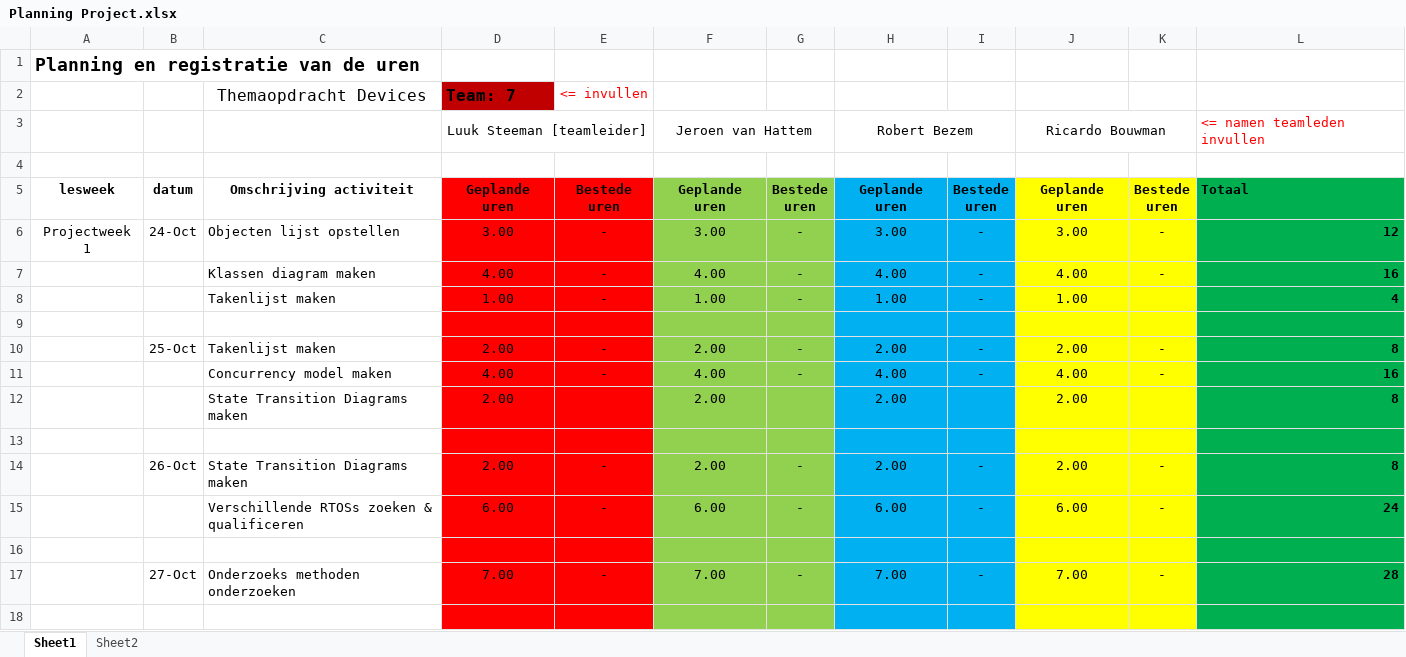
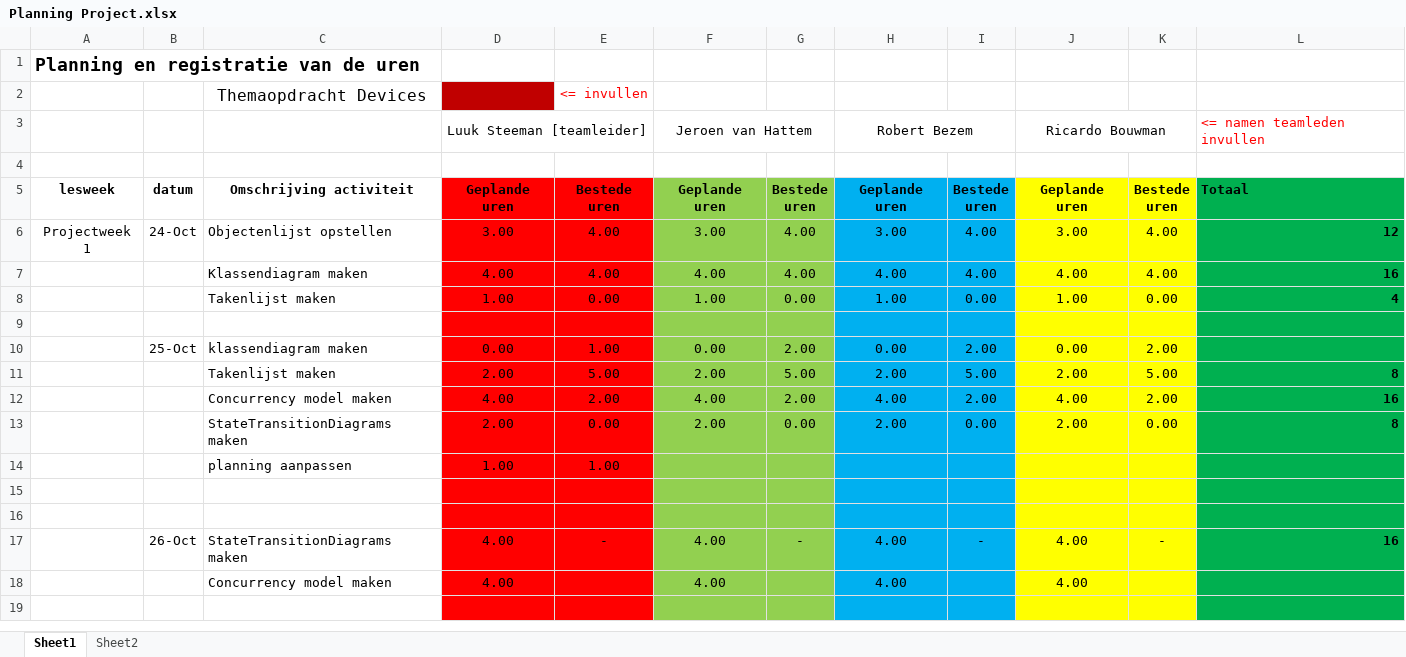
Before and after one commit to LuukSteeman/Themadevices-groep_7, an Excel workbook: Planning/Planning Project.xlsx, sheet Sheet1, drawn as a sheet; only a part is shown; values as stored, in another font and other column widths than the file's, no borders; removed rows and columns are numbered as before the commit, all else as after; the diff covers the shown part only; the diff names each change by its address in the sheet, - before the commit and + after, or states it on an @@ line.

Commit message:
Add files via upload
Updated planning

```diff
--- a/Planning/Planning Project.xlsx (sheet Sheet1)
+++ b/Planning/Planning Project.xlsx (sheet Sheet1)
-D2: Team: 7
+D2: (empty)
-C6: Objecten lijst opstellen
+C6: Objectenlijst opstellen
-E6:E7: -
+E6:E7: 4.00
-G6:G7: -
+G6:G7: 4.00
-I6:I7: -
+I6:I7: 4.00
-K6:K7: -
+K6:K7: 4.00
-C7: Klassen diagram maken
+C7: Klassendiagram maken
-E8: -
+E8: 0.00
-G8: -
+G8: 0.00
-I8: -
+I8: 0.00
-K8: (empty)
+K8: 0.00
+row 10:  | 25-Oct | klassendiagram maken | 0.00 | 1.00 | 0.00 | 2.00 | 0.00 | 2.00 | 0.00 | 2.00
-B11: 25-Oct
+B11: (empty)
-E11: -
+E11: 5.00
-G11: -
+G11: 5.00
-I11: -
+I11: 5.00
-K11: -
+K11: 5.00
-E12: -
+E12: 2.00
-G12: -
+G12: 2.00
-I12: -
+I12: 2.00
-K12: -
+K12: 2.00
-C13: State Transition Diagrams maken
+C13: StateTransitionDiagrams maken
-E13: (empty)
+E13: 0.00
-G13: (empty)
+G13: 0.00
-I13: (empty)
+I13: 0.00
-K13: (empty)
+K13: 0.00
+row 14:  |  | planning aanpassen | 1.00 | 1.00
-row 14:  | 26-Oct | State Transition Diagrams maken | 2.00 | - | 2.00 | - | 2.00 | - | 2.00 | - | 8
-row 15:  |  | Verschillende RTOSs zoeken & qualificeren | 6.00 | - | 6.00 | - | 6.00 | - | 6.00 | - | 24
-row 17:  | 27-Oct | Onderzoeks methoden onderzoeken | 7.00 | - | 7.00 | - | 7.00 | - | 7.00 | - | 28
+row 17:  | 26-Oct | StateTransitionDiagrams maken | 4.00 | - | 4.00 | - | 4.00 | - | 4.00 | - | 16
+row 18:  |  | Concurrency model maken | 4.00 |  | 4.00 |  | 4.00 |  | 4.00
```
Also changed, not shown: 22 added rows, 8 removed rows, 1 moved row and 14 edited cells elsewhere in this sheet, formulas that keep their value.
